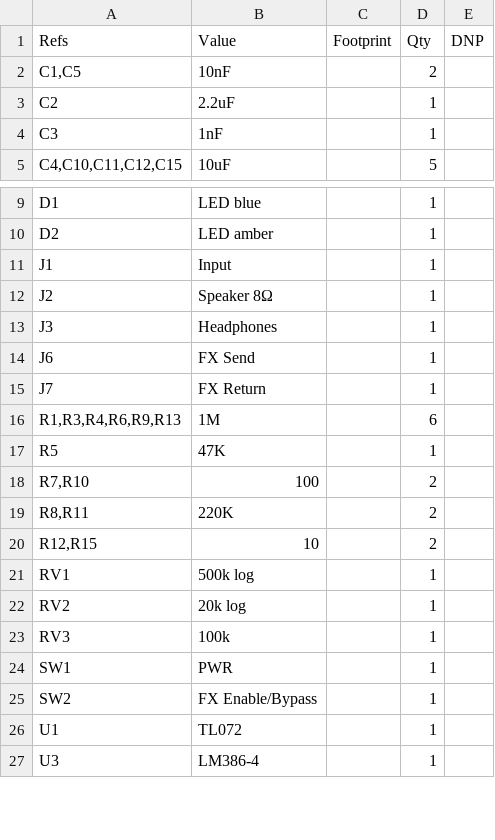
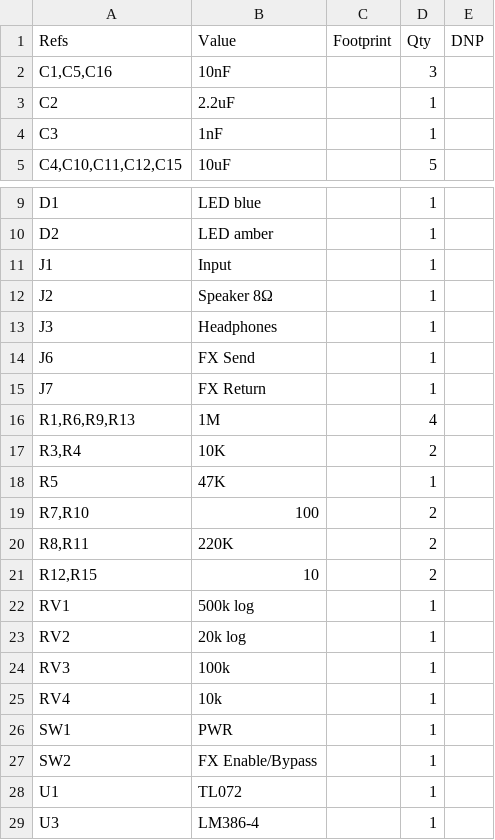
Before and after one commit to majabojarska/bumble-tuby, a CSV file: static/amp_bom.csv, drawn as a sheet; only a part is shown, gaps mark what is left out.

```diff
--- a/static/amp_bom.csv
+++ b/static/amp_bom.csv
@@ -1,3 +1,3 @@
 "Refs","Value","Footprint","Qty","DNP"
-"C1,C5","10nF","","2",""
+"C1,C5,C16","10nF","","3",""
 "C2","2.2uF","","1",""
@@ -15,3 +15,4 @@
 "J7","FX Return","","1",""
-"R1,R3,R4,R6,R9,R13","1M","","6",""
+"R1,R6,R9,R13","1M","","4",""
+"R3,R4","10K","","2",""
 "R5","47K","","1",""
@@ -23,2 +24,3 @@
 "RV3","100k","","1",""
+"RV4","10k","","1",""
 "SW1","PWR","","1",""
```
Also changed, not shown: 4 other files.
